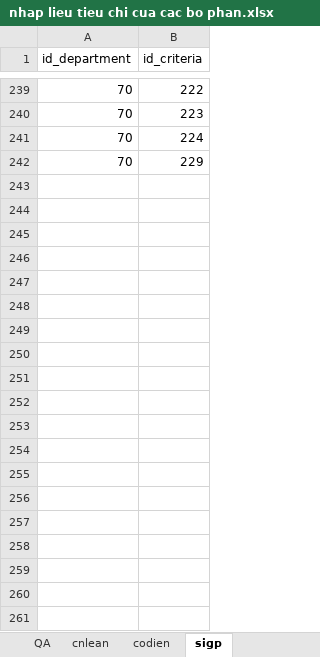
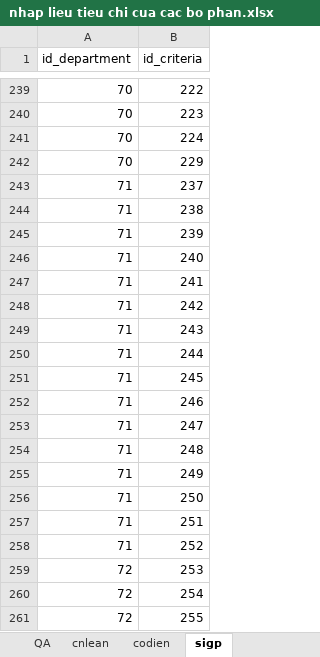
Before and after one commit to avataraand76/internal_audit, an Excel workbook: nhap lieu/nhap lieu tieu chi cua cac bo phan.xlsx, sheet sigp, drawn as a sheet; only a part is shown, gaps mark what is left out; values as stored, in another font and other column widths than the file's, no borders; the diff covers the shown part only; the diff names each change by its address in the sheet, - before the commit and + after, or states it on an @@ line.

```diff
--- a/nhap lieu/nhap lieu tieu chi cua cac bo phan.xlsx (sheet sigp)
+++ b/nhap lieu/nhap lieu tieu chi cua cac bo phan.xlsx (sheet sigp)
+row 243: 71 | 237
+row 244: 71 | 238
+row 245: 71 | 239
+row 246: 71 | 240
+row 247: 71 | 241
+row 248: 71 | 242
+row 249: 71 | 243
+row 250: 71 | 244
+row 251: 71 | 245
+row 252: 71 | 246
+row 253: 71 | 247
+row 254: 71 | 248
+row 255: 71 | 249
+row 256: 71 | 250
+row 257: 71 | 251
+row 258: 71 | 252
+row 259: 72 | 253
+row 260: 72 | 254
+row 261: 72 | 255
```
Also changed, not shown: 51 added rows elsewhere in this sheet, nhap lieu/nhap lieu tieu chi.xlsx, 6 other files.
